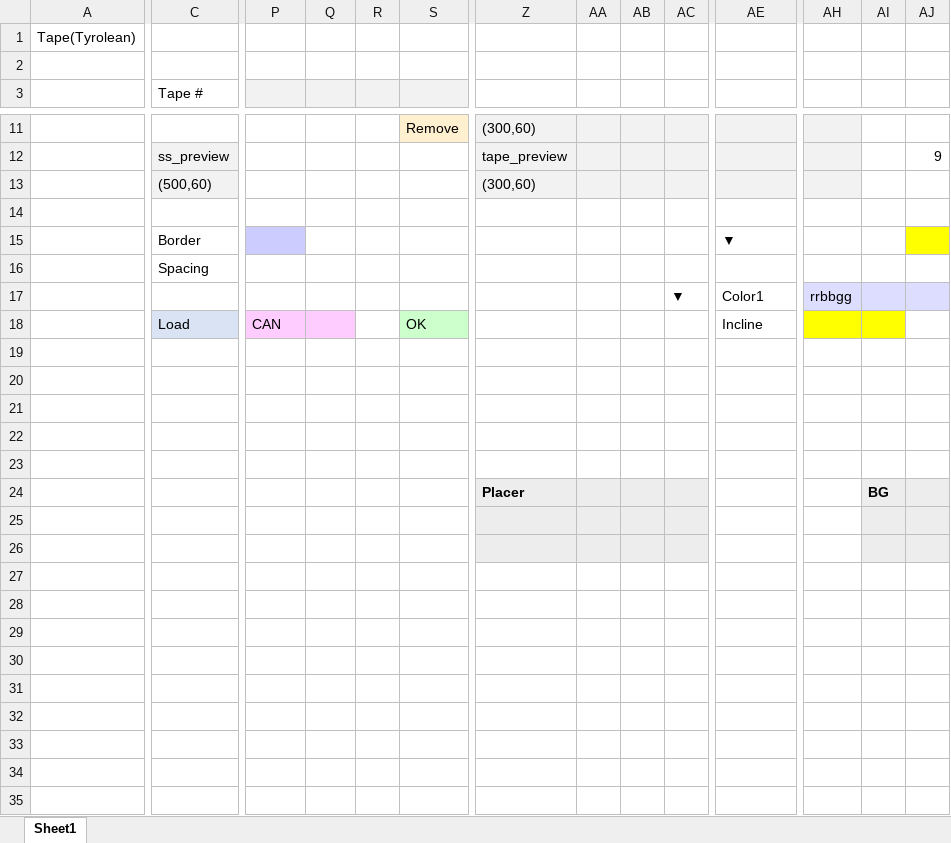
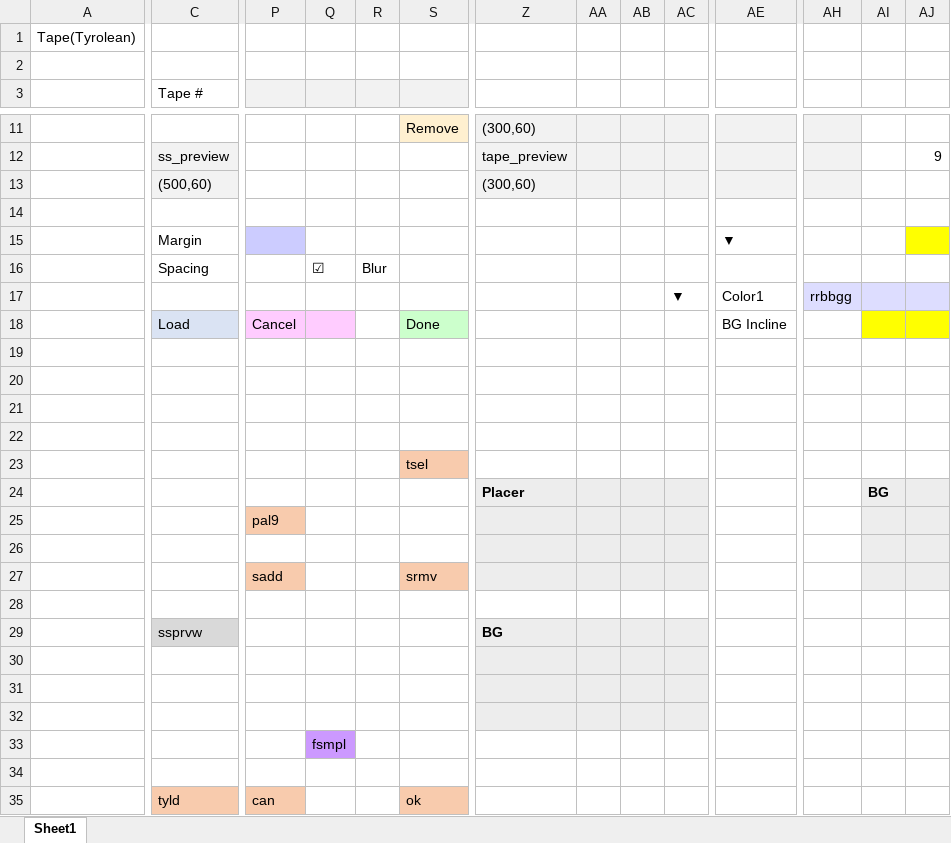
Before and after one commit to tpeki/WallpaperGenerator_with_plugin, an Excel workbook: plugins/tyroleantape.xlsx, sheet Sheet1, drawn as a sheet; only a part is shown, gaps mark what is left out; values as stored, in another font and other column widths than the file's, no borders; charts and pictures not drawn; removed rows and columns are numbered as before the commit, all else as after; rows hold the shown columns only; the diff covers the shown part only; the diff names each change by its address in the sheet, - before the commit and + after, or states it on an @@ line.

```diff
--- a/plugins/tyroleantape.xlsx (sheet Sheet1)
+++ b/plugins/tyroleantape.xlsx (sheet Sheet1)
-C15 (Tape #): Border
+C15 (Tape #): Margin
-Q16: (empty)
+Q16: ☑
-R16: (empty)
+R16: Blur
-P18: CAN
+P18: Cancel
-S18: OK
+S18: Done
-AE18: Incline
+AE18: BG Incline
-AH18 fill: #FFFF00
+AH18 fill: none
-AJ18 fill: none
+AJ18 fill: #FFFF00
+row 21: (empty)
+row 23:  |  |  |  |  | tsel
+row 25:  |  | pal9
+row 26: (empty)
+row 27:  |  | sadd |  |  | srmv
+row 29:  | ssprvw |  |  |  |  | BG
+row 30: (empty)
+row 31: (empty)
-Z32:AC32 fill: none
+Z32:AC32 fill: #EDEDED
-row 25: (empty)
+row 33:  |  |  | fsmpl
-Z34:AC34 fill: #EDEDED
+Z34:AC34 fill: none
-row 34: (empty)
+row 34: (empty)
-AI34:AJ34 fill: #EDEDED
+AI34:AJ34 fill: none
+row 35:  | tyld | can |  |  | ok
```
Also changed, not shown: cell formats elsewhere in this sheet, charts or pictures, 1 other file.
